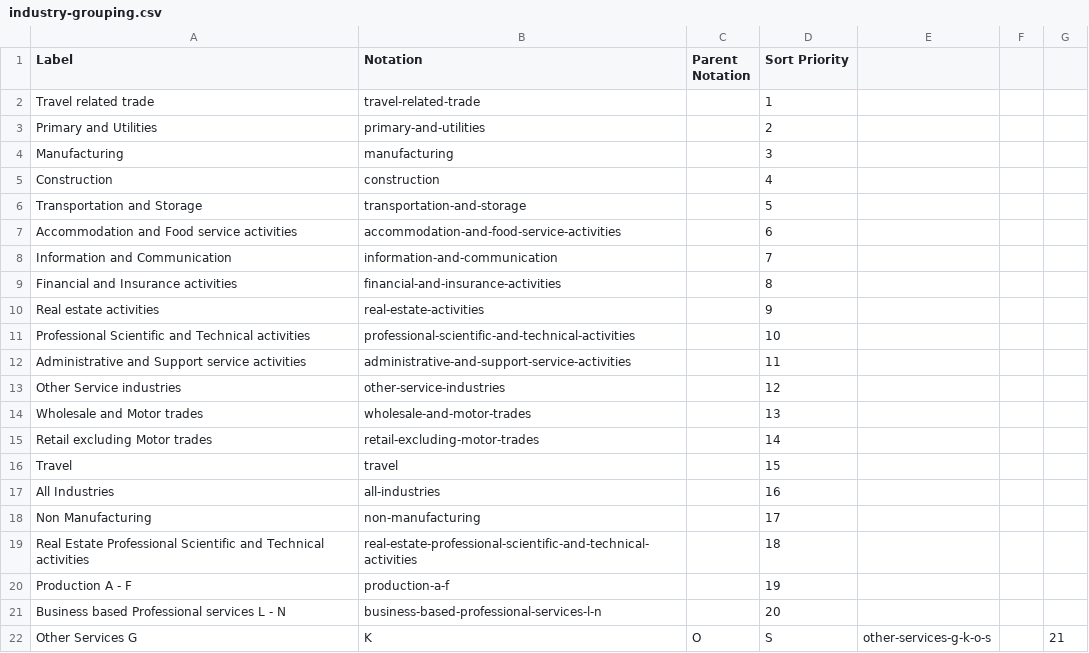
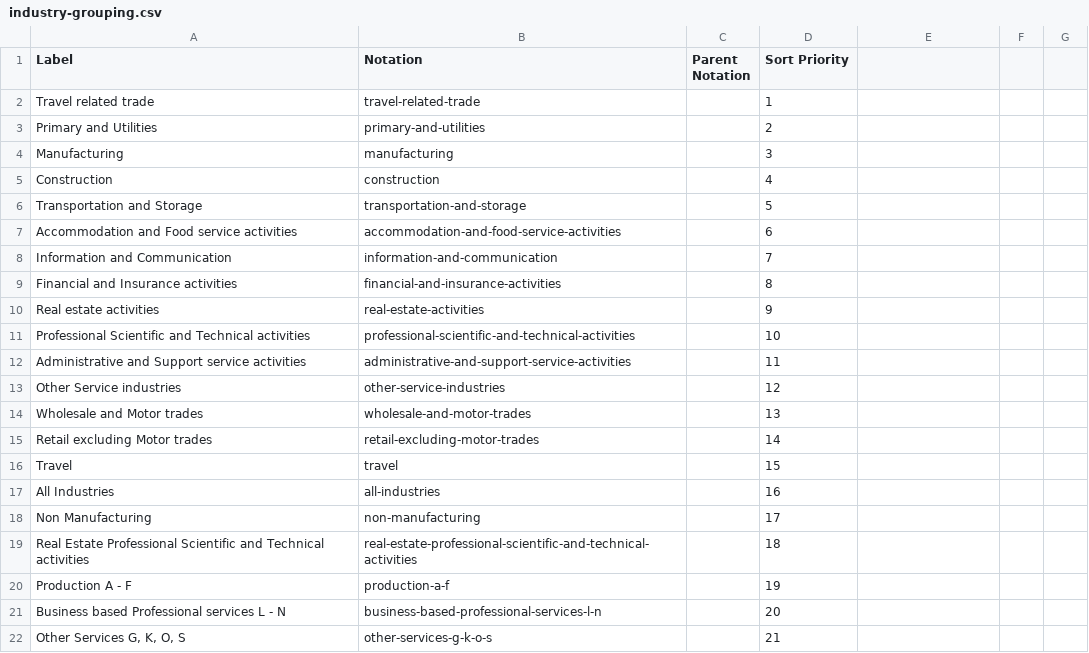
Before and after one commit to GSS-Cogs/family-trade, a CSV file: datasets/ONS-International-trade-in-services-by-subnational-areas-of-the-UK/codelists/industry-grouping.csv, drawn as a sheet.

Commit message:
Had to put quotes around one of the labels

```diff
--- a/datasets/ONS-International-trade-in-services-by-subnational-areas-of-the-UK/codelists/industry-grouping.csv
+++ b/datasets/ONS-International-trade-in-services-by-subnational-areas-of-the-UK/codelists/industry-grouping.csv
@@ -21,2 +21,2 @@ Production A - F,production-a-f,,19
 Business based Professional services L - N,business-based-professional-services-l-n,,20
-Other Services G, K, O, S,other-services-g-k-o-s,,21
+"Other Services G, K, O, S",other-services-g-k-o-s,,21
```
